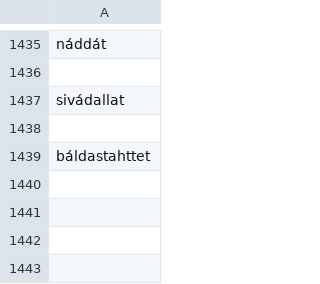
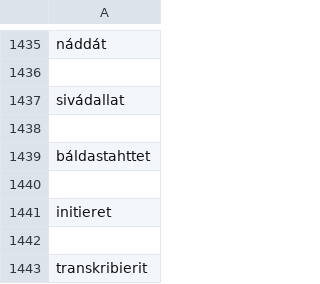
Before and after one commit to giellalt/dict-sme-smj, a CSV file: scripts/conversiondata/verb-smj.csv, drawn as a sheet; only a part is shown, gaps mark what is left out; the diff names each change by its address in the sheet, - before the commit and + after, or states it on an @@ line.

```diff
--- a/scripts/conversiondata/verb-smj.csv
+++ b/scripts/conversiondata/verb-smj.csv
+row 1440: (empty)
+row 1441: initieret
+row 1442: (empty)
+row 1443: transkribierit
```
Also changed, not shown: scripts/conversiondata/verb-sme.csv, 1 other file.
